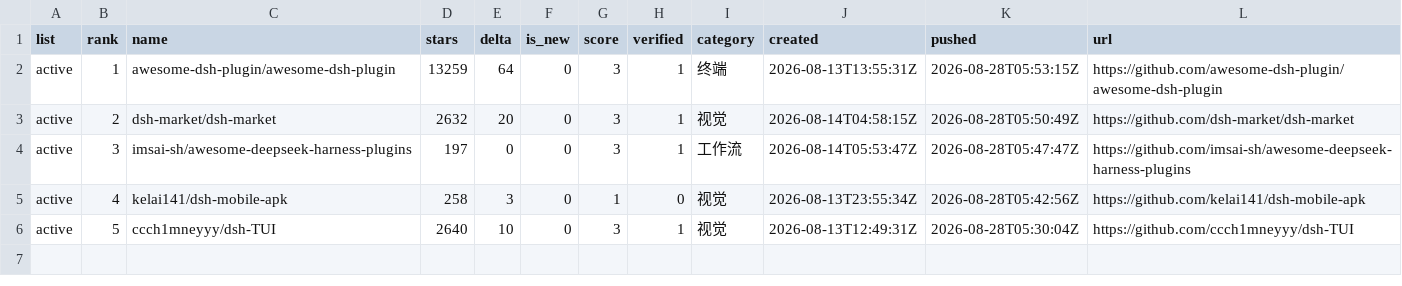
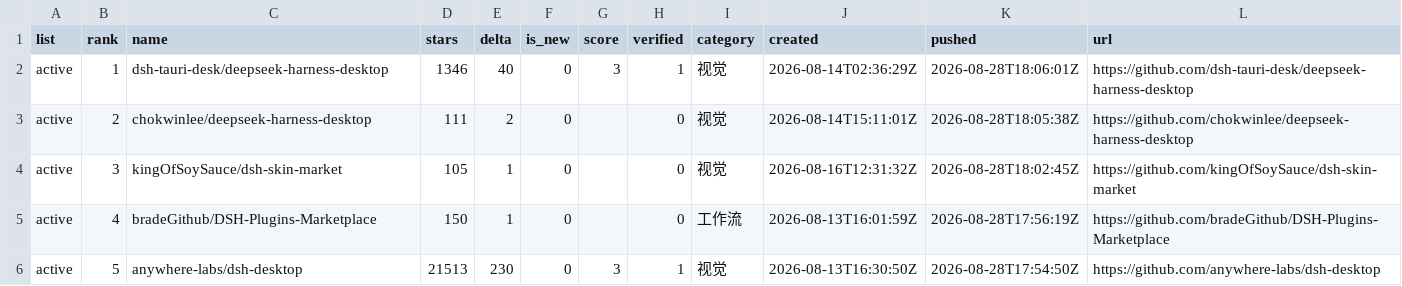
Before and after one commit to dsh-pulse/dsh-daily-pulse, a CSV file: reports/data/active-board.csv, drawn as a sheet.

```diff
--- a/reports/data/active-board.csv
+++ b/reports/data/active-board.csv
@@ -1,6 +1,6 @@
 list,rank,name,stars,delta,is_new,score,verified,category,created,pushed,url
-active,1,awesome-dsh-plugin/awesome-dsh-plugin,13259,64,0,3,1,终端,2026-08-13T13:55:31Z,2026-08-28T05:53:15Z,https://github.com/awesome-dsh-plugin/awesome-dsh-plugin
-active,2,dsh-market/dsh-market,2632,20,0,3,1,视觉,2026-08-14T04:58:15Z,2026-08-28T05:50:49Z,https://github.com/dsh-market/dsh-market
-active,3,imsai-sh/awesome-deepseek-harness-plugins,197,0,0,3,1,工作流,2026-08-14T05:53:47Z,2026-08-28T05:47:47Z,https://github.com/imsai-sh/awesome-deepseek-harness-plugins
-active,4,kelai141/dsh-mobile-apk,258,3,0,1,0,视觉,2026-08-13T23:55:34Z,2026-08-28T05:42:56Z,https://github.com/kelai141/dsh-mobile-apk
-active,5,ccch1mneyyy/dsh-TUI,2640,10,0,3,1,视觉,2026-08-13T12:49:31Z,2026-08-28T05:30:04Z,https://github.com/ccch1mneyyy/dsh-TUI
+active,1,dsh-tauri-desk/deepseek-harness-desktop,1346,40,0,3,1,视觉,2026-08-14T02:36:29Z,2026-08-28T18:06:01Z,https://github.com/dsh-tauri-desk/deepseek-harness-desktop
+active,2,chokwinlee/deepseek-harness-desktop,111,2,0,,0,视觉,2026-08-14T15:11:01Z,2026-08-28T18:05:38Z,https://github.com/chokwinlee/deepseek-harness-desktop
+active,3,kingOfSoySauce/dsh-skin-market,105,1,0,,0,视觉,2026-08-16T12:31:32Z,2026-08-28T18:02:45Z,https://github.com/kingOfSoySauce/dsh-skin-market
+active,4,bradeGithub/DSH-Plugins-Marketplace,150,1,0,,0,工作流,2026-08-13T16:01:59Z,2026-08-28T17:56:19Z,https://github.com/bradeGithub/DSH-Plugins-Marketplace
+active,5,anywhere-labs/dsh-desktop,21513,230,0,3,1,视觉,2026-08-13T16:30:50Z,2026-08-28T17:54:50Z,https://github.com/anywhere-labs/dsh-desktop
```
Also changed, not shown: reports/data/category-boards.csv, reports/data/latest.csv, 14 other files.
